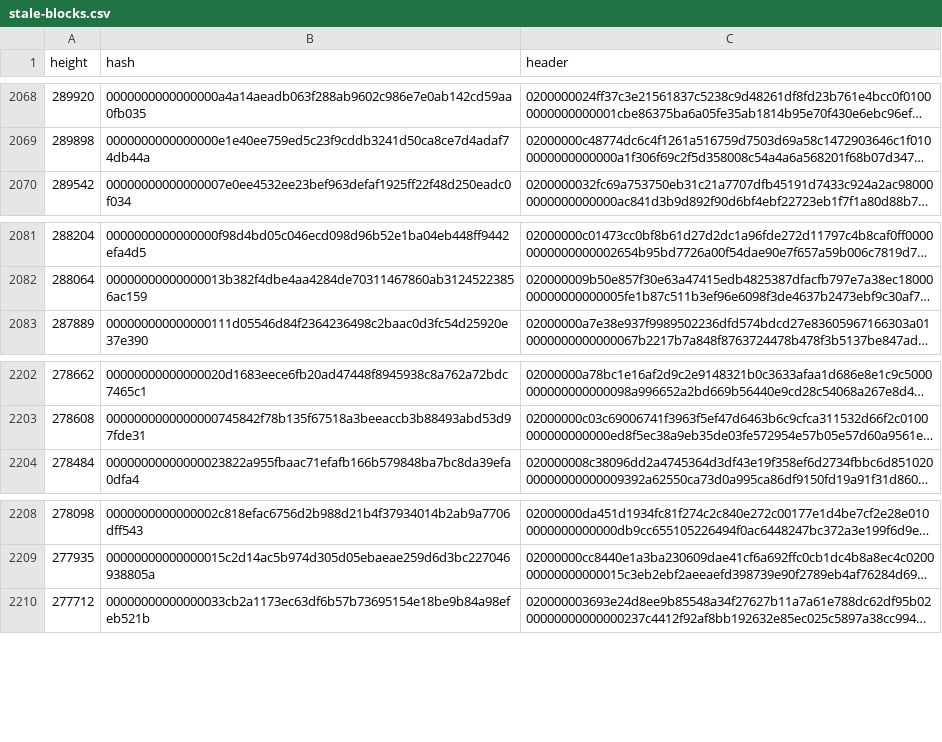
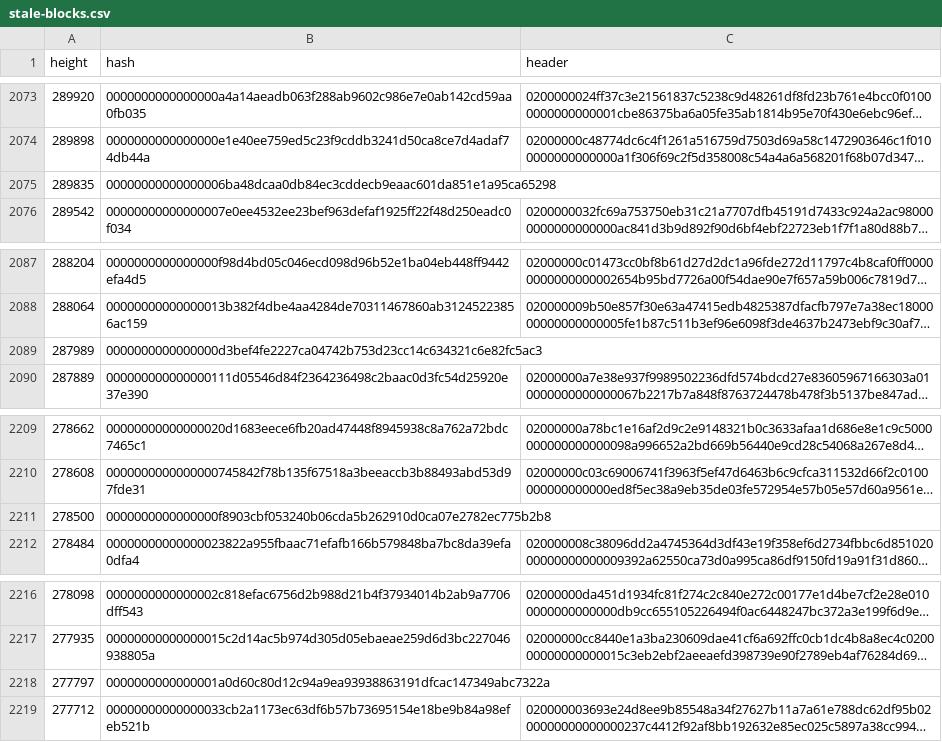
Before and after one commit to bitcoin-data/stale-blocks, a CSV file: stale-blocks.csv, drawn as a sheet; only a part is shown, gaps mark what is left out; long unchanged cells end in …; the diff covers the shown part only; the diff names each change by its address in the sheet, - before the commit and + after, or states it on an @@ line.

```diff
--- a/stale-blocks.csv
+++ b/stale-blocks.csv
+row 2075: 289835 | 00000000000000006ba48dcaa0db84ec3cddecb9eaac601da851e1a95ca65298
+row 2089: 287989 | 0000000000000000d3bef4fe2227ca04742b753d23cc14c634321c6e82fc5ac3
+row 2211: 278500 | 0000000000000000f8903cbf053240b06cda5b262910d0ca07e2782ec775b2b8
+row 2218: 277797 | 0000000000000001a0d60c80d12c94a9ea93938863191dfcac147349abc7322a
```
Also changed, not shown: 5 added rows elsewhere in this file.
